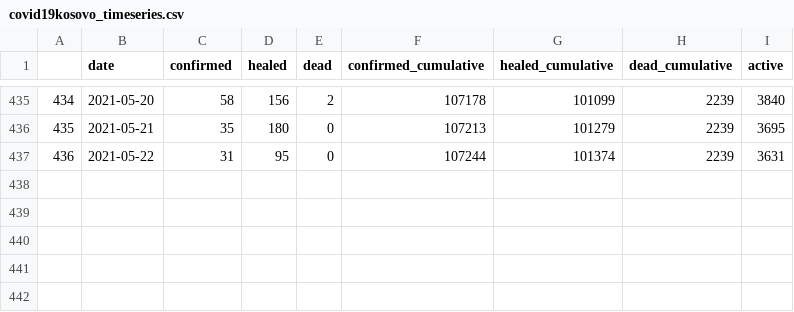
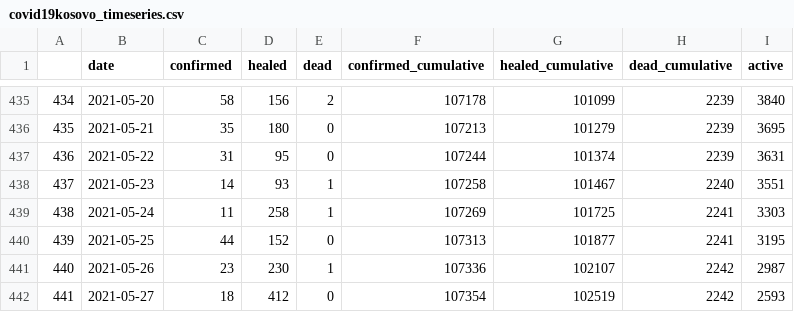
Before and after one commit to KushtrimVisoka/datasets, a CSV file: covid19kosovo_timeseries.csv, drawn as a sheet; only a part is shown, gaps mark what is left out; the diff names each change by its address in the sheet, - before the commit and + after, or states it on an @@ line.

```diff
--- a/covid19kosovo_timeseries.csv
+++ b/covid19kosovo_timeseries.csv
+row 438: 437 | 2021-05-23 | 14 | 93 | 1 | 107258 | 101467 | 2240 | 3551
+row 439: 438 | 2021-05-24 | 11 | 258 | 1 | 107269 | 101725 | 2241 | 3303
+row 440: 439 | 2021-05-25 | 44 | 152 | 0 | 107313 | 101877 | 2241 | 3195
+row 441: 440 | 2021-05-26 | 23 | 230 | 1 | 107336 | 102107 | 2242 | 2987
+row 442: 441 | 2021-05-27 | 18 | 412 | 0 | 107354 | 102519 | 2242 | 2593
```
Also changed, not shown: covid19kosovo_timeseries_municipality.csv, 1 other file.
